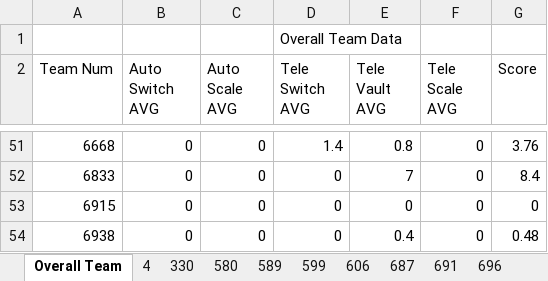
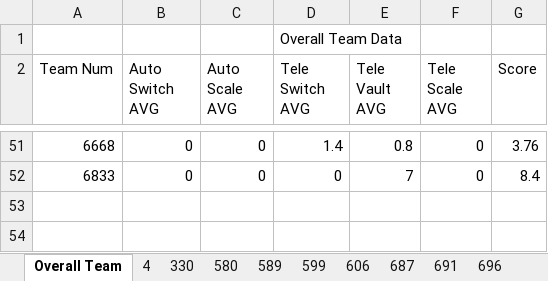
Before and after one commit to jshen13/ScoutingAppDataAnalysis, an Excel workbook: LATeamDataTest8.xlsx, sheet Overall Team, drawn as a sheet; only a part is shown, gaps mark what is left out; values as stored, in another font and other column widths than the file's, no borders; the diff names each change by its address in the sheet, - before the commit and + after, or states it on an @@ line.

Commit message:
Fixed problem with not displaying first match of each team
finished for beach blitz data

```diff
--- a/LATeamDataTest8.xlsx (sheet Overall Team)
+++ b/LATeamDataTest8.xlsx (sheet Overall Team)
-row 53: 6915 | 0 | 0 | 0 | 0 | 0 | 0
-row 54: 6938 | 0 | 0 | 0 | 0.4 | 0 | 0.48
```
Also changed, not shown: sheet 6915, other sheet tabs, 4 other files.
